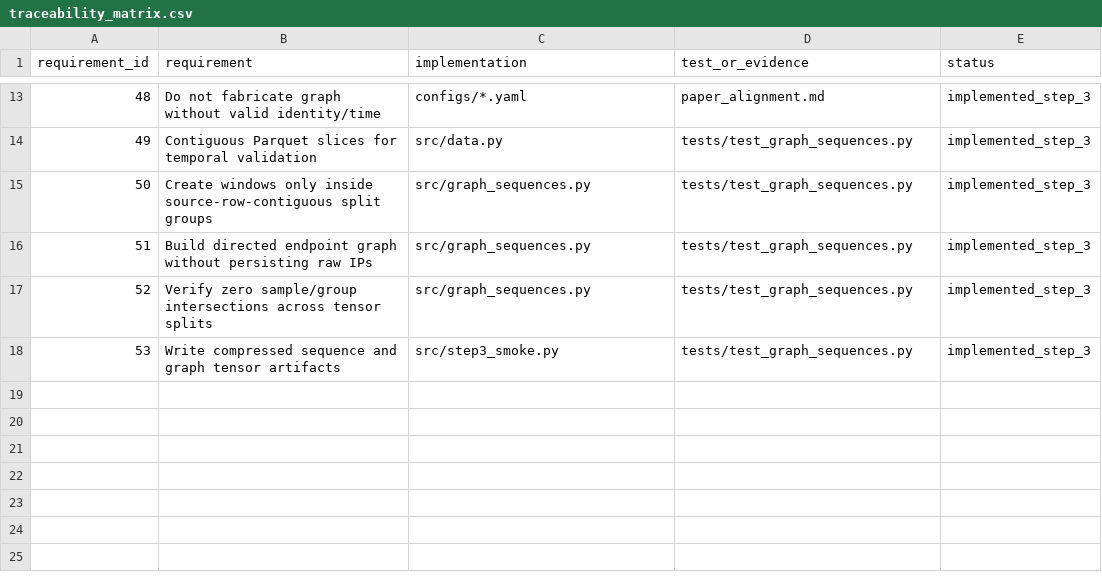
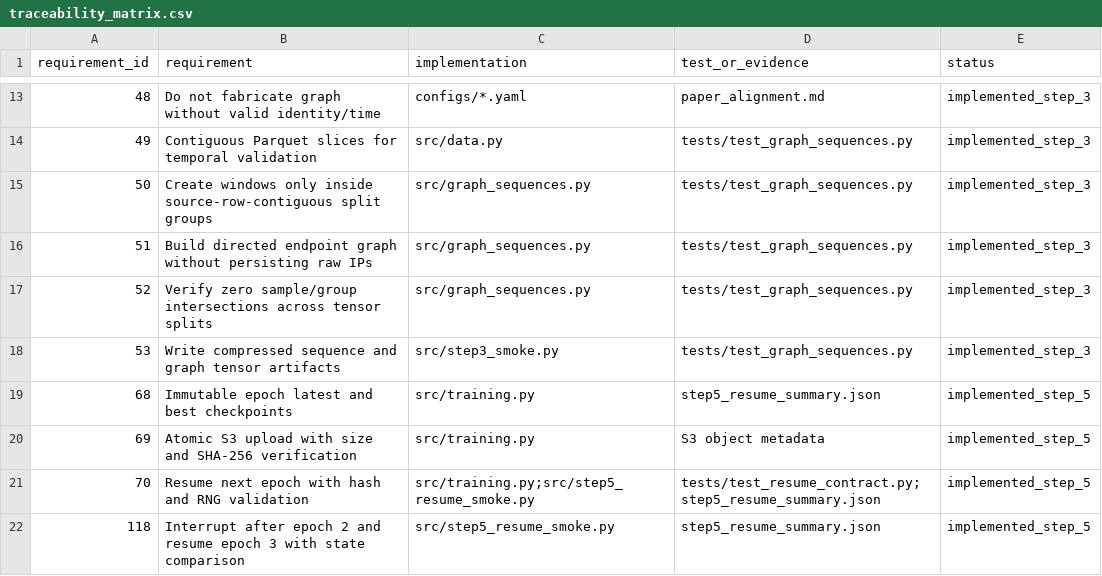
Before and after one commit to richardnguyen1991/Luan-van-ghostnet-parquet, a CSV file: traceability_matrix.csv, drawn as a sheet; only a part is shown, gaps mark what is left out; the diff names each change by its address in the sheet, - before the commit and + after, or states it on an @@ line.

Commit message:
Step 5: update traceability_matrix.csv

```diff
--- a/traceability_matrix.csv
+++ b/traceability_matrix.csv
+row 19: 68 | Immutable epoch latest and best checkpoints | src/training.py | step5_resume_summary.json | implemented_step_5
+row 20: 69 | Atomic S3 upload with size and SHA-256 verification | src/training.py | S3 object metadata | implemented_step_5
+row 21: 70 | Resume next epoch with hash and RNG validation | src/training.py;src/step5_resume_smoke.py | tests/test_resume_contract.py;step5_resume_summary.json | implemented_step_5
+row 22: 118 | Interrupt after epoch 2 and resume epoch 3 with state comparison | src/step5_resume_smoke.py | step5_resume_summary.json | implemented_step_5
```
